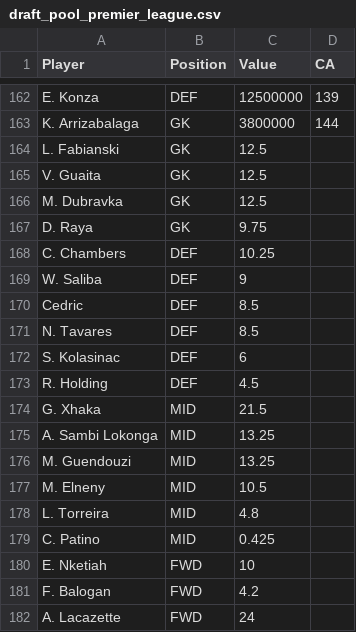
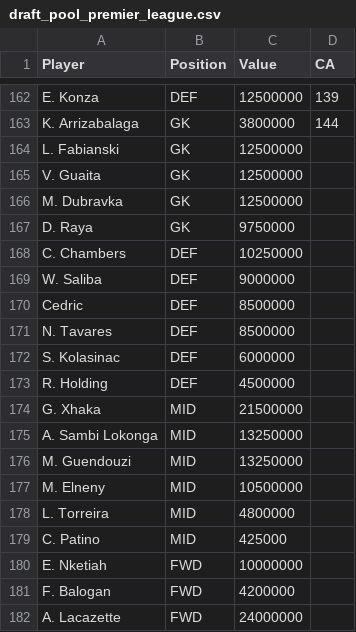
Before and after one commit to rogers1000/fmss, a CSV file: draft_pool_premier_league.csv, drawn as a sheet; only a part is shown, gaps mark what is left out; the diff names each change by its address in the sheet, - before the commit and + after, or states it on an @@ line.

Commit message:
Add files via upload

```diff
--- a/draft_pool_premier_league.csv
+++ b/draft_pool_premier_league.csv
-C164:C166 (Value): 12.5
+C164:C166 (Value): 12500000
-C167 (Value): 9.75
+C167 (Value): 9750000
-C168 (Value): 10.25
+C168 (Value): 10250000
-C169 (Value): 9
+C169 (Value): 9000000
-C170:C171 (Value): 8.5
+C170:C171 (Value): 8500000
-C172 (Value): 6
+C172 (Value): 6000000
-C173 (Value): 4.5
+C173 (Value): 4500000
-C174 (Value): 21.5
+C174 (Value): 21500000
-C175:C176 (Value): 13.25
+C175:C176 (Value): 13250000
-C177 (Value): 10.5
+C177 (Value): 10500000
-C178 (Value): 4.8
+C178 (Value): 4800000
-C179 (Value): 0.425
+C179 (Value): 425000
-C180 (Value): 10
+C180 (Value): 10000000
-C181 (Value): 4.2
+C181 (Value): 4200000
-C182 (Value): 24
+C182 (Value): 24000000
```
